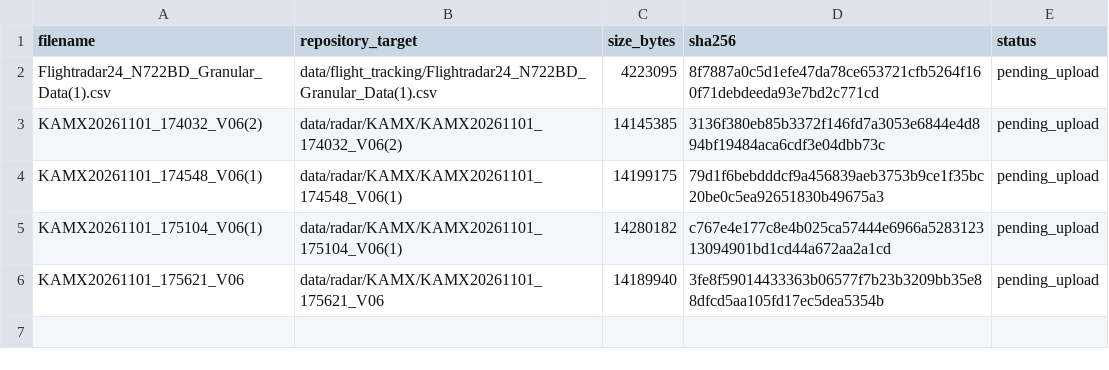
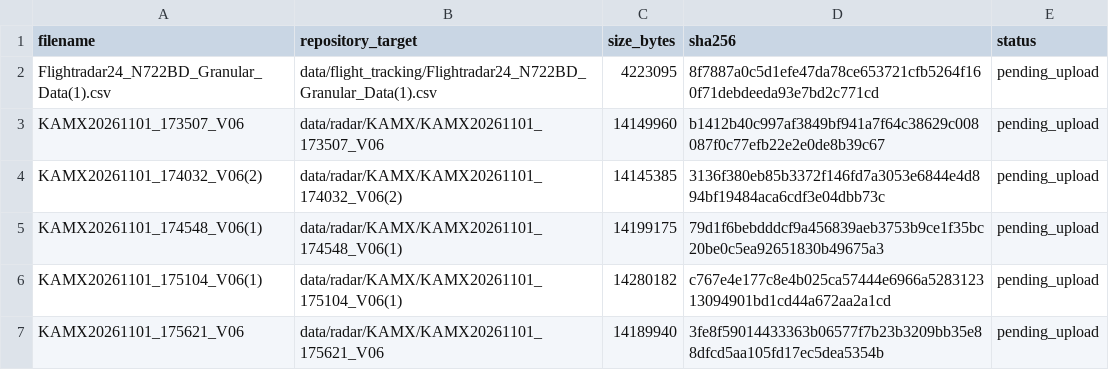
Before and after one commit to dfredriksen/N722BD-Crash-Analysis, a CSV file: docs/evidence_manifest.csv, drawn as a sheet; the diff names each change by its address in the sheet, - before the commit and + after, or states it on an @@ line.

Commit message:
Add 17:35 UTC KAMX radar volume and SHA-256 to evidence manifest

```diff
--- a/docs/evidence_manifest.csv
+++ b/docs/evidence_manifest.csv
+row 3: KAMX20261101_173507_V06 | data/radar/KAMX/KAMX20261101_173507_V06 | 14149960 | b1412b40c997af3849bf941a7f64c38629c008087f0c77efb22e2e0de8b39c67 | pending_upload
```
